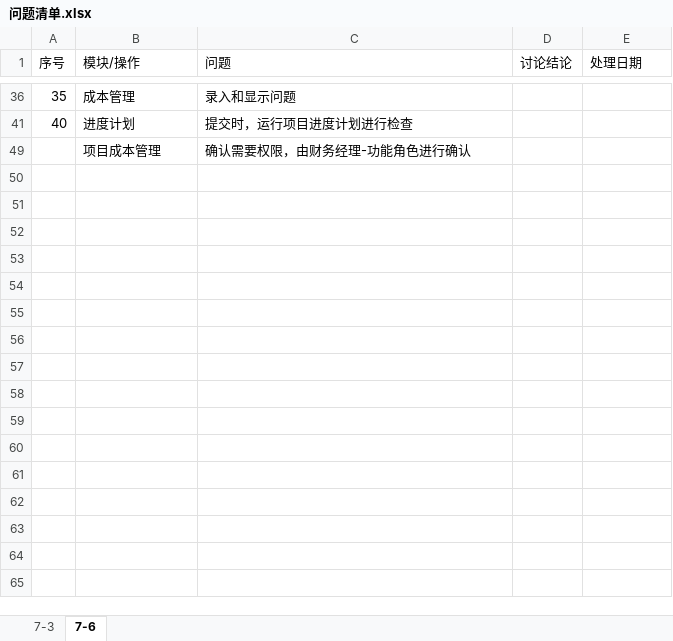
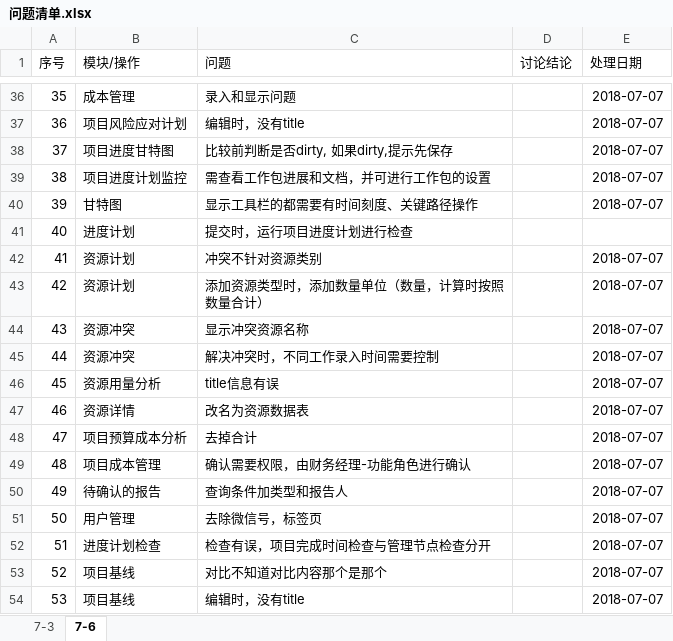
Before and after one commit to lwgboy/pms-5, an Excel workbook: com.bizvisionsoft.pms/问题清单.xlsx, sheet 7-6, drawn as a sheet; only a part is shown, gaps mark what is left out; values as stored, in another font and other column widths than the file's, no borders; table styles not drawn; removed rows and columns are numbered as before the commit, all else as after; the diff covers the shown part only; the diff names each change by its address in the sheet, - before the commit and + after, or states it on an @@ line.

```diff
--- a/com.bizvisionsoft.pms/问题清单.xlsx (sheet 7-6)
+++ b/com.bizvisionsoft.pms/问题清单.xlsx (sheet 7-6)
-E36 (处理日期): (empty)
+E36 (处理日期): 2018-07-07
@@ row 37 unhidden: 36 | 项目风险应对计划 | 编辑时，没有title |  | 2018-07-07 @@
@@ row 38 unhidden: 37 | 项目进度甘特图 | 比较前判断是否dirty, 如果dirty,提示先保存 |  | 2018-07-07 @@
@@ row 39 unhidden: 38 | 项目进度计划监控 | 需查看工作包进展和文档，并可进行工作包的设置 |  | 2018-07-07 @@
@@ row 40 unhidden: 39 | 甘特图 | 显示工具栏的都需要有时间刻度、关键路径操作 |  | 2018-07-07 @@
-row 49:  | 项目成本管理 | 确认需要权限，由财务经理-功能角色进行确认
@@ row 42 unhidden: 41 | 资源计划 | 冲突不针对资源类别 |  | 2018-07-07 @@
@@ row 43 unhidden: 42 | 资源计划 | 添加资源类型时，添加数量单位（数量，计算时按照数量合计） |  | 2018-07-07 @@
@@ row 44 unhidden: 43 | 资源冲突 | 显示冲突资源名称 |  | 2018-07-07 @@
@@ row 45 unhidden: 44 | 资源冲突 | 解决冲突时，不同工作录入时间需要控制 |  | 2018-07-07 @@
@@ row 46 unhidden: 45 | 资源用量分析 | title信息有误 |  | 2018-07-07 @@
@@ row 47 unhidden: 46 | 资源详情 | 改名为资源数据表 |  | 2018-07-07 @@
+row 48: 47 | 项目预算成本分析 | 去掉合计 |  | 2018-07-07
+row 49: 48 | 项目成本管理 | 确认需要权限，由财务经理-功能角色进行确认 |  | 2018-07-07
+row 50: 49 | 待确认的报告 | 查询条件加类型和报告人 |  | 2018-07-07
+row 51: 50 | 用户管理 | 去除微信号，标签页 |  | 2018-07-07
+row 52: 51 | 进度计划检查 | 检查有误，项目完成时间检查与管理节点检查分开 |  | 2018-07-07
+row 53: 52 | 项目基线 | 对比不知道对比内容那个是那个 |  | 2018-07-07
+row 54: 53 | 项目基线 | 编辑时，没有title |  | 2018-07-07
```
Also changed, not shown: 22 hidden or unhidden rows and 1 edited cell elsewhere in this sheet, 21 other files.
